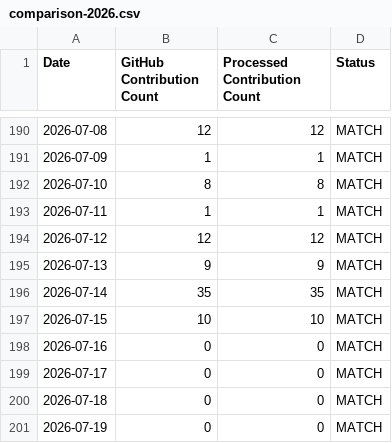
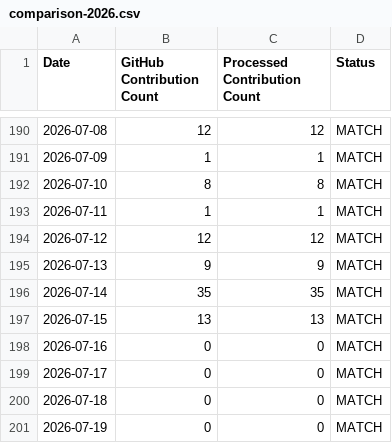
Before and after one commit to Durgesh729/github-skyline, a CSV file: docs/audit/comparison-2026.csv, drawn as a sheet; only a part is shown, gaps mark what is left out.

```diff
--- a/docs/audit/comparison-2026.csv
+++ b/docs/audit/comparison-2026.csv
@@ -196,3 +196,3 @@ Date,GitHub Contribution Count,Processed Contribution Count,Status
 2026-07-14,35,35,MATCH
-2026-07-15,10,10,MATCH
+2026-07-15,13,13,MATCH
 2026-07-16,0,0,MATCH
```
Also changed, not shown: 7 other files.
